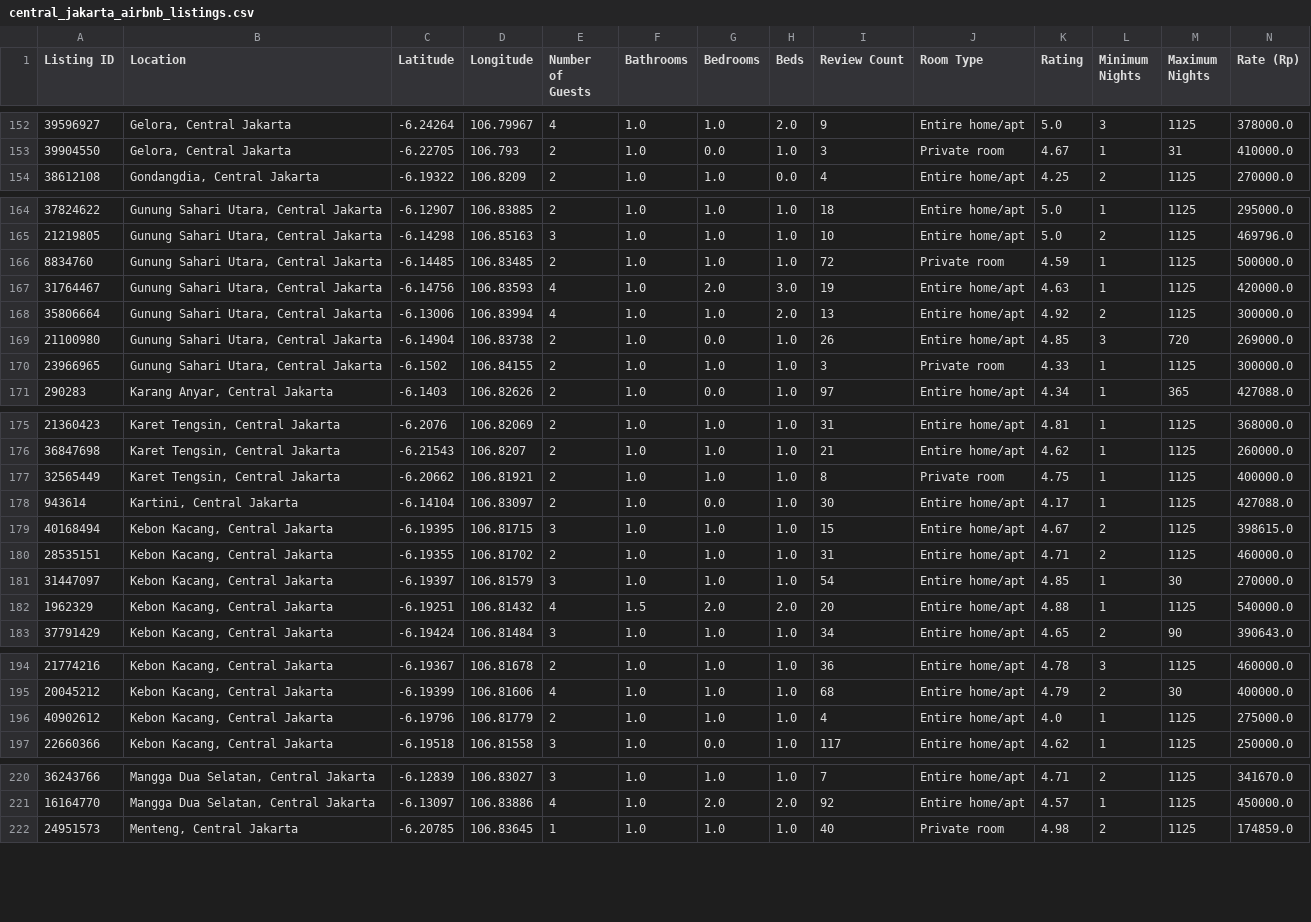
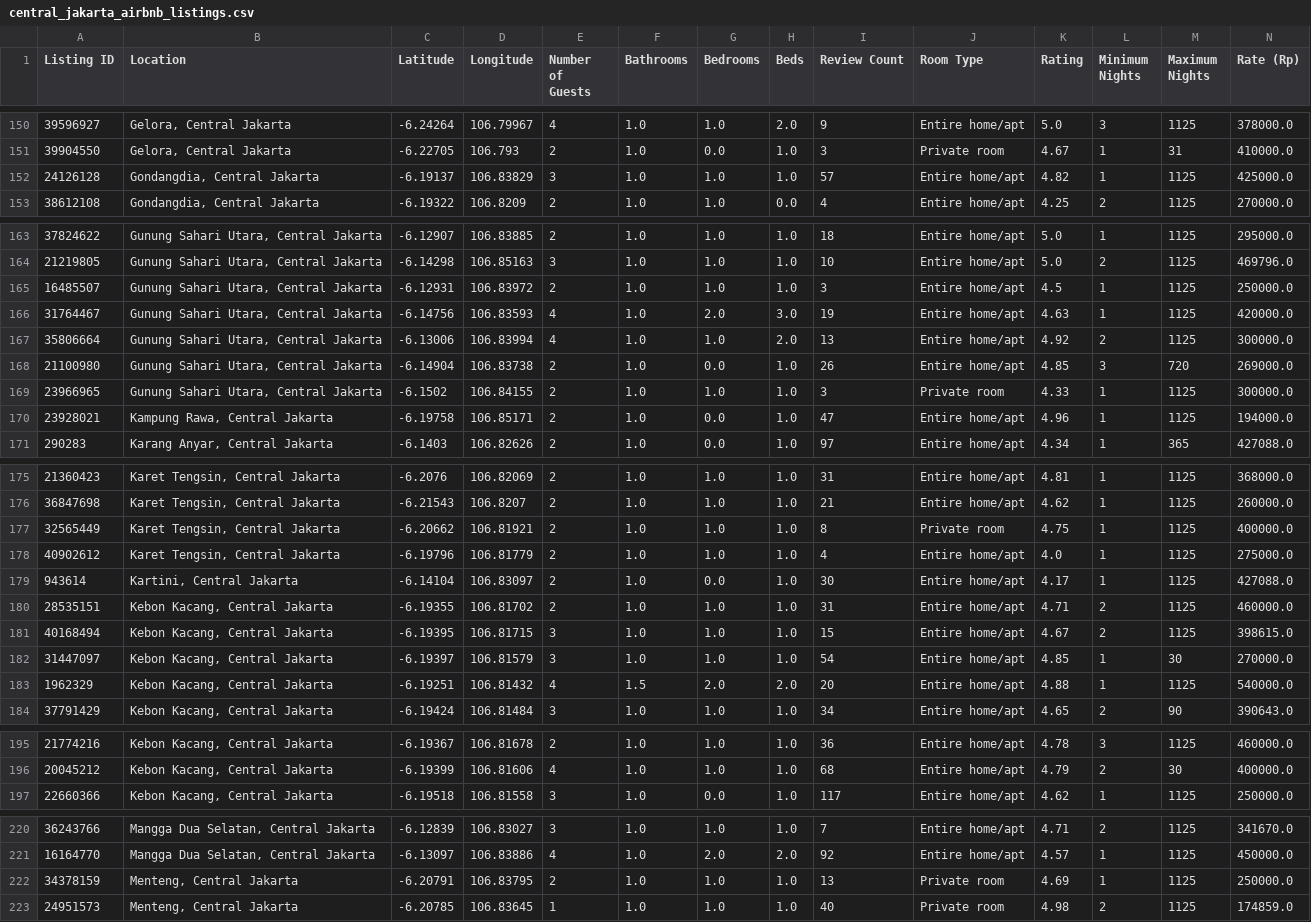
Before and after one commit to edrickeane13/predicting_airbnb_prices, a CSV file: data/central_jakarta_airbnb_listings.csv, drawn as a sheet; only a part is shown, gaps mark what is left out; removed rows and columns are numbered as before the commit, all else as after; rows hold the shown columns only; the diff covers the shown part only; the diff names each change by its address in the sheet, - before the commit and + after, or states it on an @@ line.

```diff
--- a/data/central_jakarta_airbnb_listings.csv
+++ b/data/central_jakarta_airbnb_listings.csv
+row 152: 24126128 | Gondangdia, Central Jakarta | -6.19137 | 106.83829 | 3 | 1.0 | 1.0 | 1.0 | 57 | Entire home/apt | 4.82 | 1 | 1125 | 425000.0
@@ row 166 moved to row 159: 8834760 @@
@@ row 159 moved to row 165: 16485507 @@
+row 170: 23928021 | Kampung Rawa, Central Jakarta | -6.19758 | 106.85171 | 2 | 1.0 | 0.0 | 1.0 | 47 | Entire home/apt | 4.96 | 1 | 1125 | 194000.0
+row 178: 40902612 | Karet Tengsin, Central Jakarta | -6.19796 | 106.81779 | 2 | 1.0 | 1.0 | 1.0 | 4 | Entire home/apt | 4.0 | 1 | 1125 | 275000.0
-row 196: 40902612 | Kebon Kacang, Central Jakarta | -6.19796 | 106.81779 | 2 | 1.0 | 1.0 | 1.0 | 4 | Entire home/apt | 4.0 | 1 | 1125 | 275000.0
+row 222: 34378159 | Menteng, Central Jakarta | -6.20791 | 106.83795 | 2 | 1.0 | 1.0 | 1.0 | 13 | Private room | 4.69 | 1 | 1125 | 250000.0
```
Also changed, not shown: 1 added row, 3 removed rows, 27 moved rows and 3 edited cells elsewhere in this file, 1 other file.
